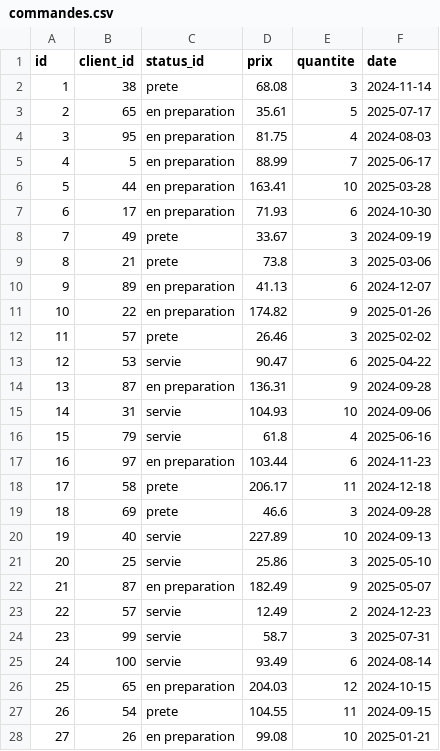
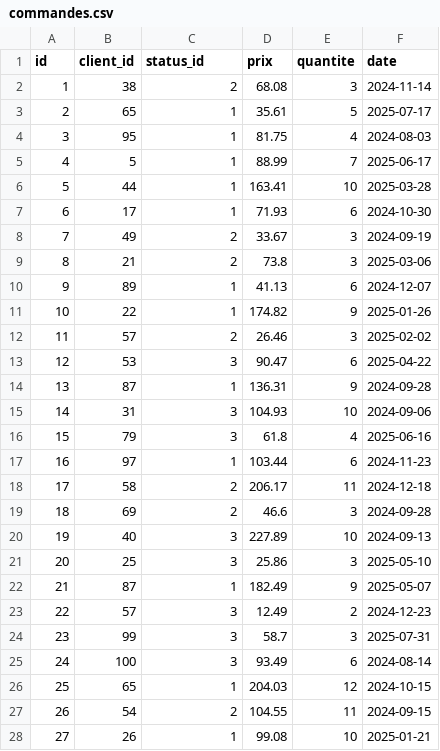
Before and after one commit to MugicaLaurendi/Brief-Fast-API-Docker-CICD, a CSV file: application/csv/commandes.csv, drawn as a sheet; only a part is shown; the diff covers the shown part only.

```diff
--- a/application/csv/commandes.csv
+++ b/application/csv/commandes.csv
@@ -1,28 +1,28 @@
 id,client_id,status_id,prix,quantite,date
-1,38,prete,68.08,3,2024-11-14
-2,65,en preparation,35.61,5,2025-07-17
-3,95,en preparation,81.75,4,2024-08-03
-4,5,en preparation,88.99,7,2025-06-17
-5,44,en preparation,163.41,10,2025-03-28
-6,17,en preparation,71.93,6,2024-10-30
-7,49,prete,33.67,3,2024-09-19
-8,21,prete,73.8,3,2025-03-06
-9,89,en preparation,41.13,6,2024-12-07
-10,22,en preparation,174.82,9,2025-01-26
-11,57,prete,26.46,3,2025-02-02
-12,53,servie,90.47,6,2025-04-22
-13,87,en preparation,136.31,9,2024-09-28
-14,31,servie,104.93,10,2024-09-06
-15,79,servie,61.8,4,2025-06-16
-16,97,en preparation,103.44,6,2024-11-23
-17,58,prete,206.17,11,2024-12-18
-18,69,prete,46.6,3,2024-09-28
-19,40,servie,227.89,10,2024-09-13
-20,25,servie,25.86,3,2025-05-10
-21,87,en preparation,182.49,9,2025-05-07
-22,57,servie,12.49,2,2024-12-23
-23,99,servie,58.7,3,2025-07-31
-24,100,servie,93.49,6,2024-08-14
-25,65,en preparation,204.03,12,2024-10-15
-26,54,prete,104.55,11,2024-09-15
-27,26,en preparation,99.08,10,2025-01-21
+1,38,2,68.08,3,2024-11-14
+2,65,1,35.61,5,2025-07-17
+3,95,1,81.75,4,2024-08-03
+4,5,1,88.99,7,2025-06-17
+5,44,1,163.41,10,2025-03-28
+6,17,1,71.93,6,2024-10-30
+7,49,2,33.67,3,2024-09-19
+8,21,2,73.8,3,2025-03-06
+9,89,1,41.13,6,2024-12-07
+10,22,1,174.82,9,2025-01-26
+11,57,2,26.46,3,2025-02-02
+12,53,3,90.47,6,2025-04-22
+13,87,1,136.31,9,2024-09-28
+14,31,3,104.93,10,2024-09-06
+15,79,3,61.8,4,2025-06-16
+16,97,1,103.44,6,2024-11-23
+17,58,2,206.17,11,2024-12-18
+18,69,2,46.6,3,2024-09-28
+19,40,3,227.89,10,2024-09-13
+20,25,3,25.86,3,2025-05-10
+21,87,1,182.49,9,2025-05-07
+22,57,3,12.49,2,2024-12-23
+23,99,3,58.7,3,2025-07-31
+24,100,3,93.49,6,2024-08-14
+25,65,1,204.03,12,2024-10-15
+26,54,2,104.55,11,2024-09-15
+27,26,1,99.08,10,2025-01-21
```
Also changed, not shown: 73 edited cells elsewhere in this file, application/csv/commandes_articles.csv, 5 other files.
